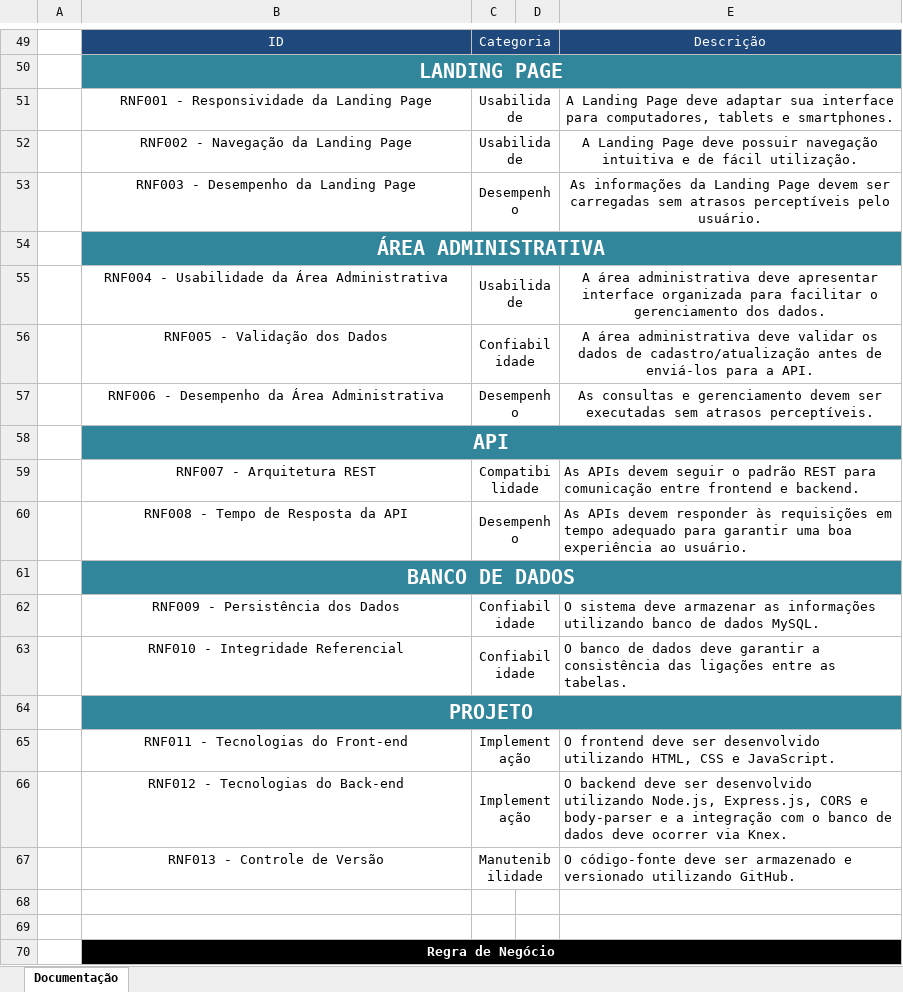
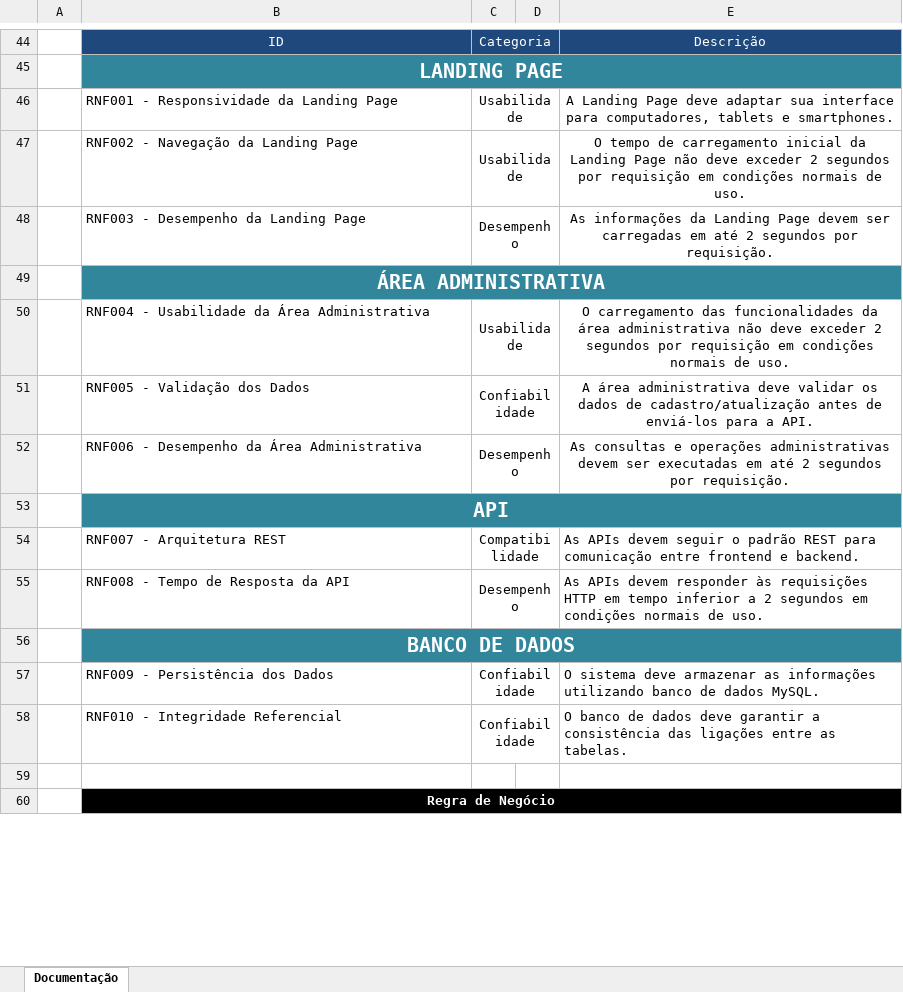
Before and after one commit to KauanAlv/e-core_planejamentos, an Excel workbook: docs/Requisitos - Delicia Gelada.xlsx, sheet Documentação, drawn as a sheet; only a part is shown, gaps mark what is left out; values as stored, in another font and other column widths than the file's, no borders; charts and pictures not drawn; removed rows and columns are numbered as before the commit, all else as after; the diff covers the shown part only; the diff names each change by its address in the sheet, - before the commit and + after, or states it on an @@ line.

```diff
--- a/docs/Requisitos - Delicia Gelada.xlsx (sheet Documentação)
+++ b/docs/Requisitos - Delicia Gelada.xlsx (sheet Documentação)
-B46:B48 alignment: center
+B46:B48 alignment: left
-E47: A Landing Page deve possuir navegação intuitiva e de fácil utilização.
+E47: O tempo de carregamento inicial da Landing Page não deve exceder 2 segundos por requisição em condições normais de uso.
-E48: …ser carregadas sem atrasos perceptíveis pelo usuário.
+E48: …ser carregadas em até 2 segundos por requisição.
-B50:B52 alignment: center
+B50:B52 alignment: left
-E50: A área administrativa deve apresentar interface organizada para facilitar o gerenciamento dos dados.
+E50: O carregamento das funcionalidades da área administrativa não deve exceder 2 segundos por requisição em condições normais de uso.
-E52: …consultas e gerenciamento devem ser executadas sem atrasos perceptíveis.
+E52: …consultas e operações administrativas devem ser executadas em até 2 segundos por requisição.
-B54:B55 alignment: center
+B54:B55 alignment: left
-E55: …às requisições em tempo adequado para garantir uma boa experiência ao usuário.
+E55: …às requisições HTTP em tempo inferior a 2 segundos em condições normais de uso.
-B57:B58 alignment: center
+B57:B58 alignment: left
-row 64:  | PROJETO
-row 65:  | RNF011 - Tecnologias do Front-end | Implementação |  | O frontend deve ser desenvolvido utilizando HTML, CSS e JavaScript.
-row 66:  | RNF012 - Tecnologias do Back-end | Implementação |  | O backend deve ser desenvolvido utilizando Node.js, Express.js, CORS e body-parser e a integração com o banco de dados deve ocorrer via Knex.
-row 67:  | RNF013 - Controle de Versão | Manutenibilidade |  | O código-fonte deve ser armazenado e versionado utilizando GitHub.
-row 68: (empty)
```
Also changed, not shown: 3 added rows, 18 removed rows, 26 edited cells and cell formats elsewhere in this sheet, charts or pictures, 1 other file.
